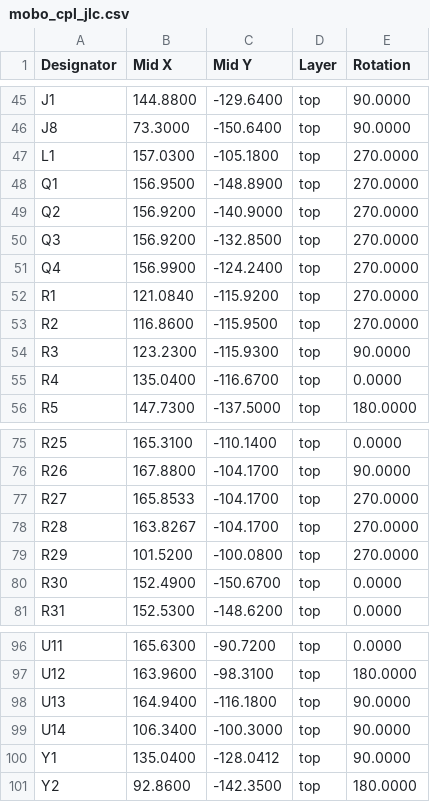
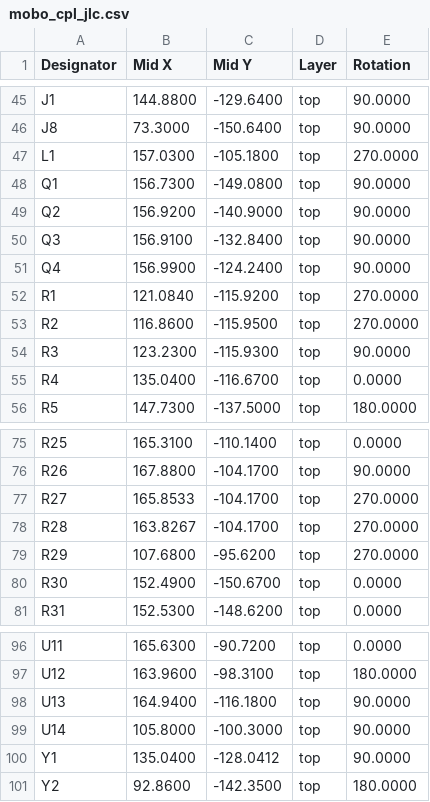
Before and after one commit to opulo-inc/lumenpnp, a CSV file: pnp/pcb/mobo/export/mobo_cpl_jlc.csv, drawn as a sheet; only a part is shown, gaps mark what is left out.

```diff
--- a/pnp/pcb/mobo/export/mobo_cpl_jlc.csv
+++ b/pnp/pcb/mobo/export/mobo_cpl_jlc.csv
@@ -47,6 +47,6 @@ Designator,Mid X,Mid Y,Layer,Rotation
 "L1",157.0300,-105.1800,top,270.0000
-"Q1",156.9500,-148.8900,top,270.0000
-"Q2",156.9200,-140.9000,top,270.0000
-"Q3",156.9200,-132.8500,top,270.0000
-"Q4",156.9900,-124.2400,top,270.0000
+"Q1",156.7300,-149.0800,top,90.0000
+"Q2",156.9200,-140.9000,top,90.0000
+"Q3",156.9100,-132.8400,top,90.0000
+"Q4",156.9900,-124.2400,top,90.0000
 "R1",121.0840,-115.9200,top,270.0000
@@ -78,3 +78,3 @@ Designator,Mid X,Mid Y,Layer,Rotation
 "R28",163.8267,-104.1700,top,270.0000
-"R29",101.5200,-100.0800,top,270.0000
+"R29",107.6800,-95.6200,top,270.0000
 "R30",152.4900,-150.6700,top,0.0000
@@ -98,3 +98,3 @@ Designator,Mid X,Mid Y,Layer,Rotation
 "U13",164.9400,-116.1800,top,90.0000
-"U14",106.3400,-100.3000,top,90.0000
+"U14",105.8000,-100.3000,top,90.0000
 "Y1",135.0400,-128.0412,top,90.0000
```
Also changed, not shown: pnp/pcb/mobo/export/gerbers/mobo-top_pos.csv, pnp/pcb/mobo/export/mobo_cpl_jlc_conn.csv, 36 other files.
